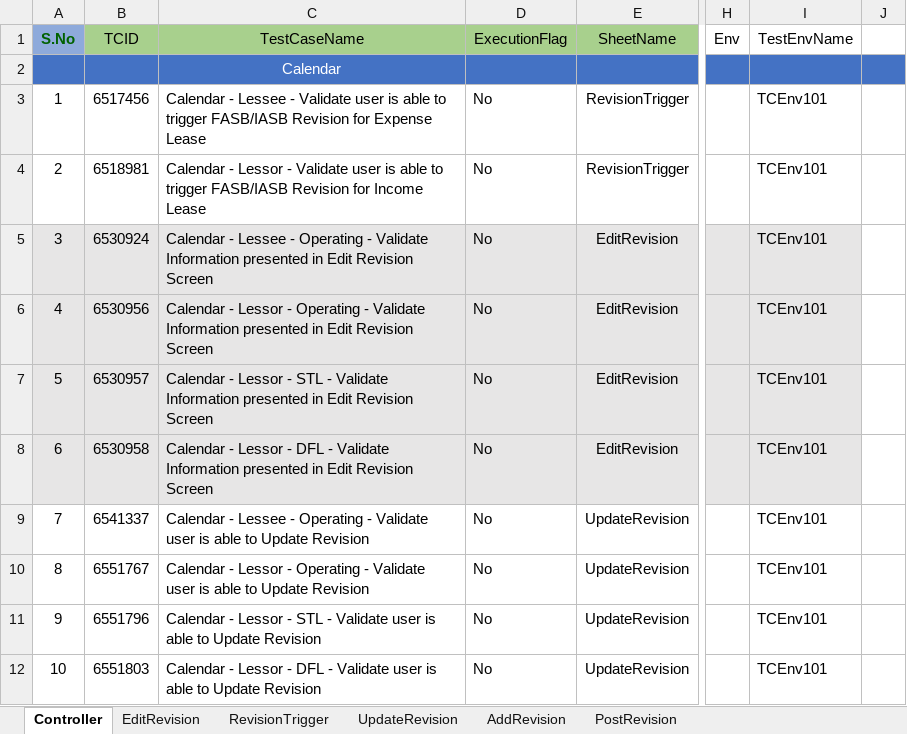
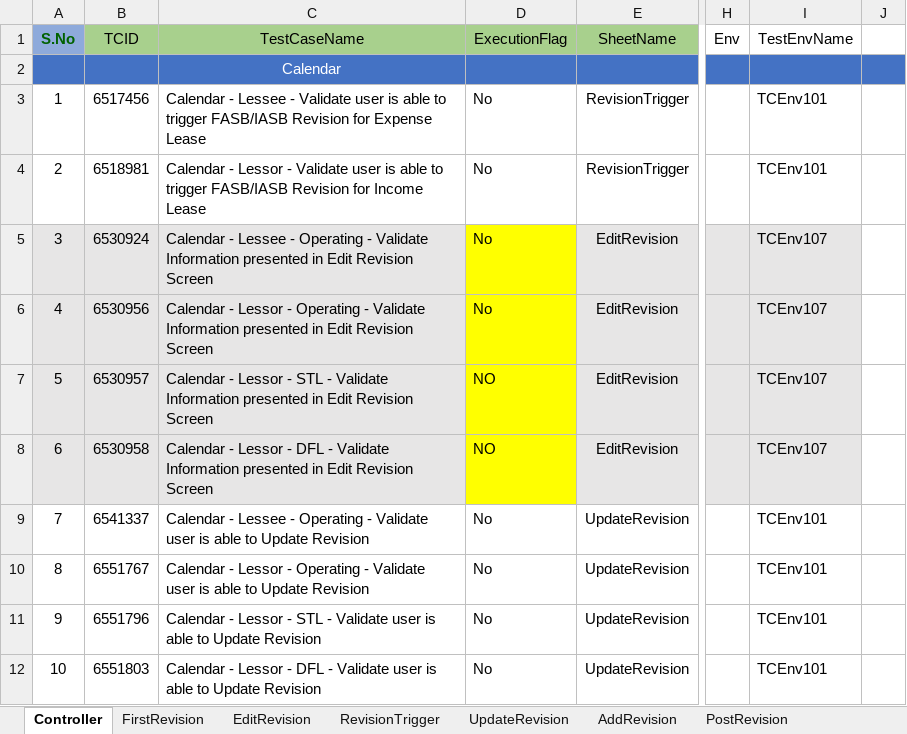
Before and after one commit to shahriarkamal-dsi/AMT-TestFrameWork, an Excel workbook: src/main/resources/modules/SMOKE.xlsx, sheet Controller, drawn as a sheet; only a part is shown, gaps mark what is left out; values as stored, in another font and other column widths than the file's, no borders; the diff covers the shown part only; the diff names each change by its address in the sheet, - before the commit and + after, or states it on an @@ line.

```diff
--- a/src/main/resources/modules/SMOKE.xlsx (sheet Controller)
+++ b/src/main/resources/modules/SMOKE.xlsx (sheet Controller)
+sheet tab: FirstRevision
-D5:D8 fill: #E7E6E6
+D5:D8 fill: #FFFF00
-I5:I8 (TestEnvName): TCEnv101
+I5:I8 (TestEnvName): TCEnv107
-D7:D8 (ExecutionFlag): No
+D7:D8 (ExecutionFlag): NO
```
Also changed, not shown: 4 added rows, 13 edited cells and cell formats elsewhere in this sheet, sheet AddRevision, sheet PostRevision, src/main/resources/dataCreate/DataCreate.xlsx, src/main/resources/modules/CommonTC.xlsx, 12 other files.
